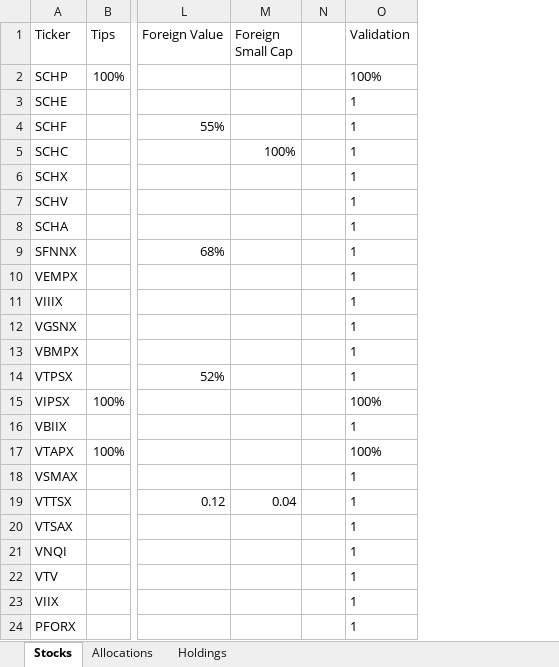
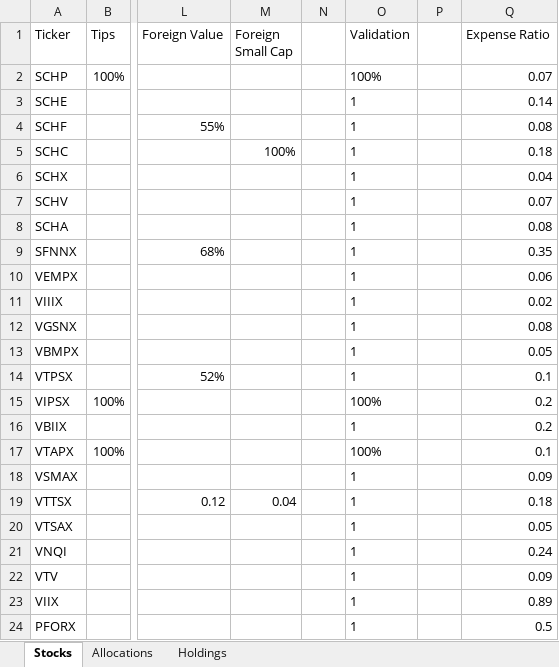
Before and after one commit to blakearnold/stock-picker, an Excel workbook: solverTemplate.xlsx, sheet Stocks, drawn as a sheet; only a part is shown, gaps mark what is left out; values as stored, in another font and other column widths than the file's, no borders; charts and pictures not drawn; the diff names each change by its address in the sheet, - before the commit and + after, or states it on an @@ line.

Commit message:
Adding expense ratio objective

```diff
--- a/solverTemplate.xlsx (sheet Stocks)
+++ b/solverTemplate.xlsx (sheet Stocks)
+column P, empty
+column Q (Expense Ratio), rows 2-24: 0.07 | 0.14 | 0.08 | 0.18 | 0.04 | 0.07 | 0.08 | 0.35 | 0.06 | 0.02 | 0.08 | 0.05 | 0.1 | 0.2 | 0.2 | 0.1 | 0.09 | 0.18 | 0.05 | 0.24 | 0.09 | 0.89 | 0.5
```
Also changed, not shown: sheet Holdings, 4 other files.
